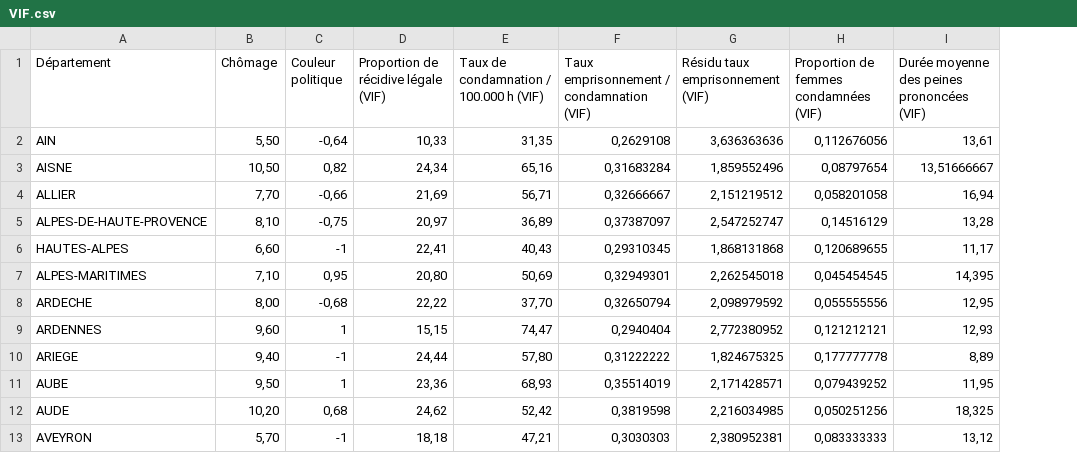
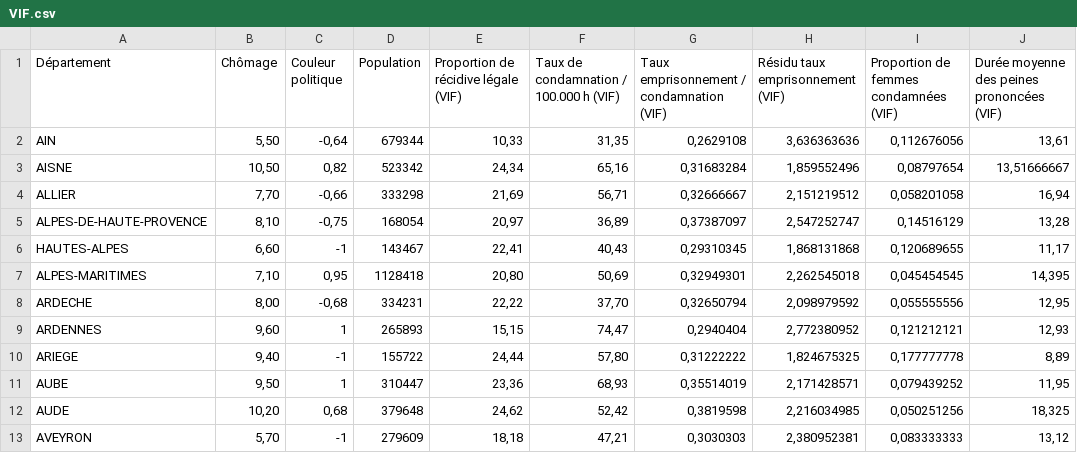
Before and after one commit to s-ra-cloud/Sentencia, a CSV file: data/VIF.csv, drawn as a sheet; only a part is shown; the diff names each change by its address in the sheet, - before the commit and + after, or states it on an @@ line.

```diff
--- a/data/VIF.csv
+++ b/data/VIF.csv
+column D (Population), rows 2-13: 679344 | 523342 | 333298 | 168054 | 143467 | 1128418 | 334231 | 265893 | 155722 | 310447 | 379648 | 279609
```
Also changed, not shown: 2 other files.
